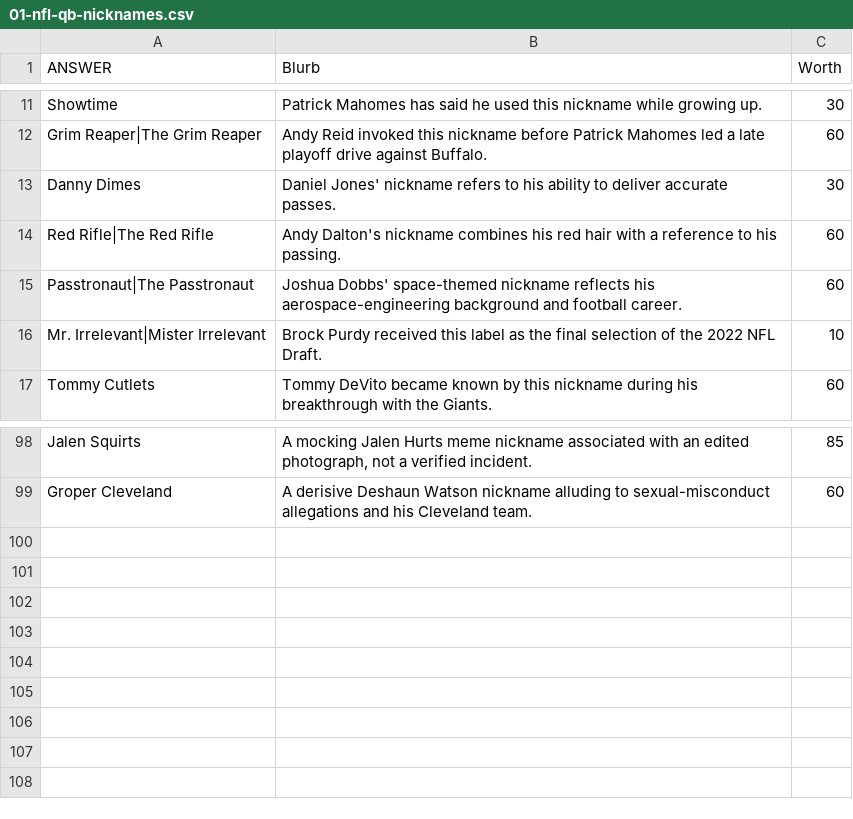
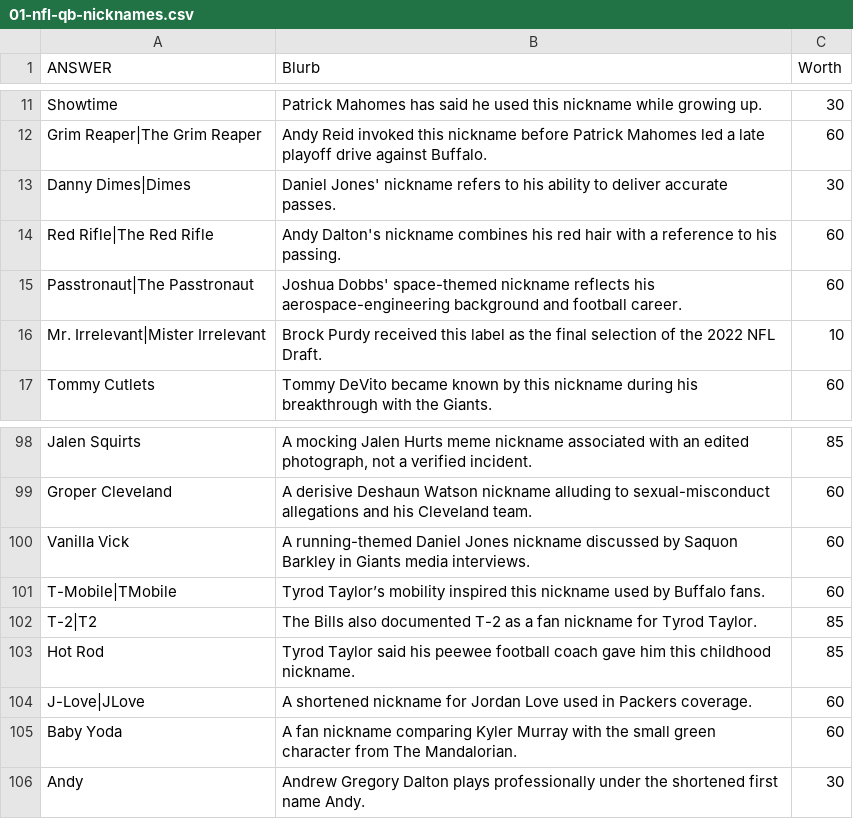
Before and after one commit to jurkovichm/carillion, a CSV file: question-packs/2026-10-13/01-nfl-qb-nicknames.csv, drawn as a sheet; only a part is shown, gaps mark what is left out.

```diff
--- a/question-packs/2026-10-13/01-nfl-qb-nicknames.csv
+++ b/question-packs/2026-10-13/01-nfl-qb-nicknames.csv
@@ -12,3 +12,3 @@ Showtime,Patrick Mahomes has said he used this nickname while growing up.,30
 Grim Reaper|The Grim Reaper,Andy Reid invoked this nickname before Patrick Mahomes led a late playoff drive against Buffalo.,60
-Danny Dimes,Daniel Jones' nickname refers to his ability to deliver accurate passes.,30
+Danny Dimes|Dimes,Daniel Jones' nickname refers to his ability to deliver accurate passes.,30
 Red Rifle|The Red Rifle,Andy Dalton's nickname combines his red hair with a reference to his passing.,60
@@ -99 +99,8 @@ Jalen Squirts,"A mocking Jalen Hurts meme nickname associated with an edited pho
 Groper Cleveland,A derisive Deshaun Watson nickname alluding to sexual-misconduct allegations and his Cleveland team.,60
+Vanilla Vick,A running-themed Daniel Jones nickname discussed by Saquon Barkley in Giants media interviews.,60
+T-Mobile|TMobile,Tyrod Taylor’s mobility inspired this nickname used by Buffalo fans.,60
+T-2|T2,The Bills also documented T-2 as a fan nickname for Tyrod Taylor.,85
+Hot Rod,Tyrod Taylor said his peewee football coach gave him this childhood nickname.,85
+J-Love|JLove,A shortened nickname for Jordan Love used in Packers coverage.,60
+Baby Yoda,A fan nickname comparing Kyler Murray with the small green character from The Mandalorian.,60
+Andy,Andrew Gregory Dalton plays professionally under the shortened first name Andy.,30
```
Also changed, not shown: question-packs/2026-10-13/02-nfl-wr-nicknames.csv, question-packs/2026-10-13/03-nfl-rb-nicknames.csv, 6 other files.
